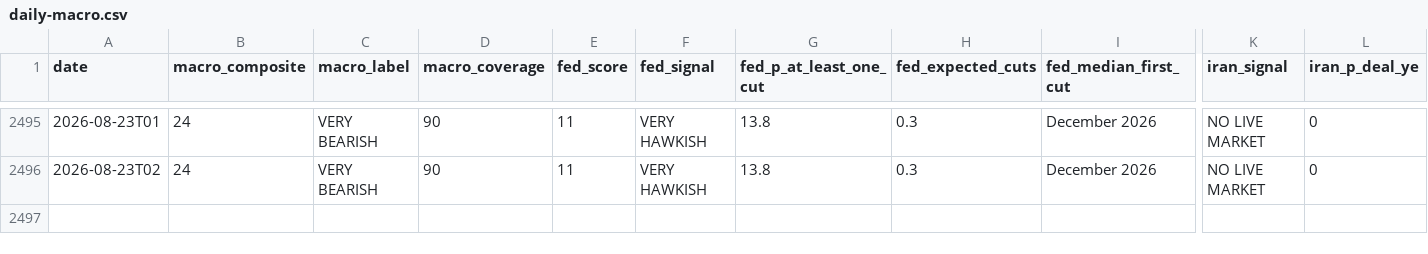
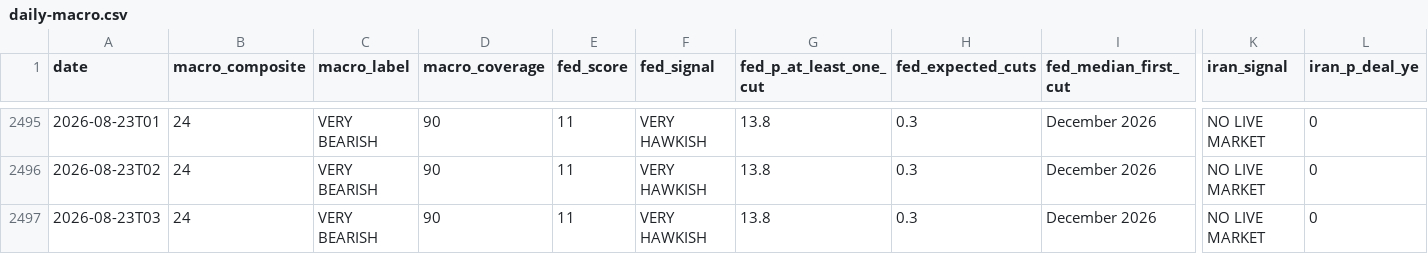
Before and after one commit to virtualwriter/polymarket-trader, a CSV file: data/daily-macro.csv, drawn as a sheet; only a part is shown, gaps mark what is left out; rows hold the shown columns only; the diff names each change by its address in the sheet, - before the commit and + after, or states it on an @@ line.

```diff
--- a/data/daily-macro.csv
+++ b/data/daily-macro.csv
+row 2497: 2026-08-23T03 | 24 | VERY BEARISH | 90 | 11 | VERY HAWKISH | 13.8 | 0.3 | December 2026 | NO LIVE MARKET | 0
```
Also changed, not shown: relative-value/cross_venue_relative_value.csv, 12 other files.
